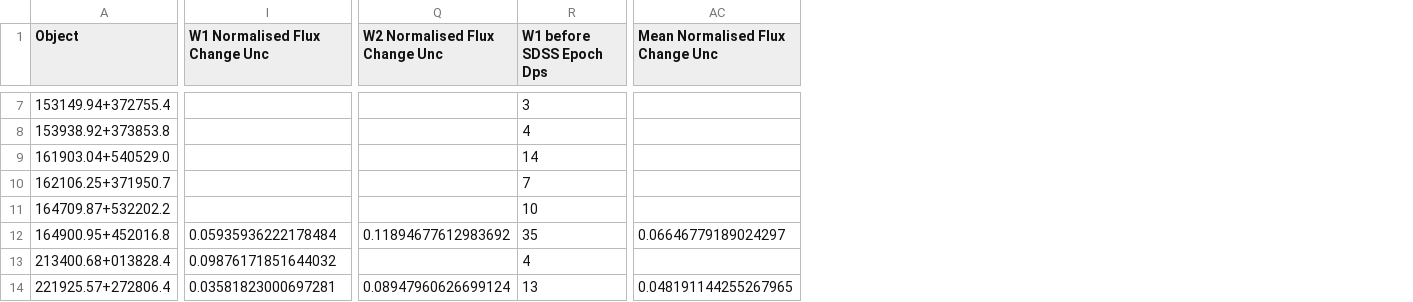
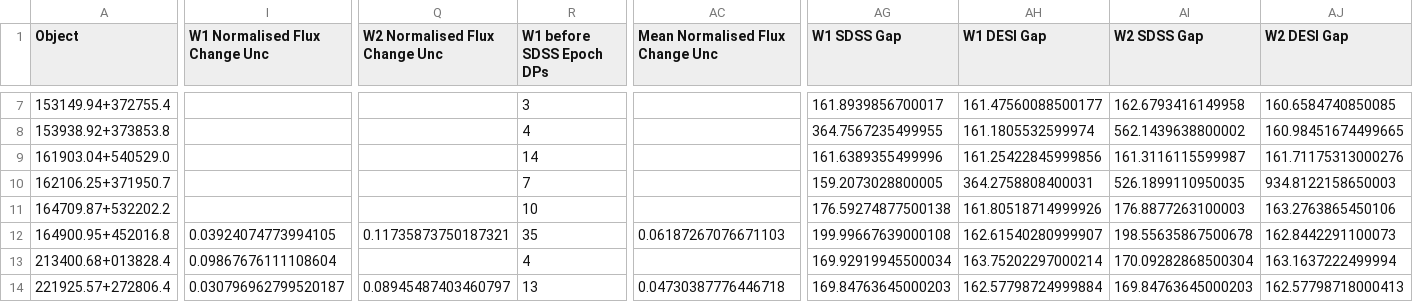
Before and after one commit to ciaranlong7/Level-4-Project, a CSV file: CLAGN_Quantifying_Change.csv, drawn as a sheet; only a part is shown, gaps mark what is left out; the diff covers the shown part only; the diff names each change by its address in the sheet, - before the commit and + after, or states it on an @@ line.

Commit message:
Before Changing z score code to use the max/min value from each set of MIR data

```diff
--- a/CLAGN_Quantifying_Change.csv
+++ b/CLAGN_Quantifying_Change.csv
+column AG (W1 SDSS Gap), rows 7-14: 161.8939856700017 | 364.7567235499955 | 161.6389355499996 | 159.2073028800005 | 176.59274877500138 | 199.99667639000108 | 169.92919945500034 | 169.84763645000203
+column AH (W1 DESI Gap), rows 7-14: 161.47560088500177 | 161.1805532599974 | 161.25422845999856 | 364.2758808400031 | 161.80518714999926 | 162.61540280999907 | 163.75202297000214 | 162.57798724999884
+column AI (W2 SDSS Gap), rows 7-14: 162.6793416149958 | 562.1439638800002 | 161.3116115599987 | 526.1899110950035 | 176.8877263100003 | 198.55635867500678 | 170.09282868500304 | 169.84763645000203
+column AJ (W2 DESI Gap), rows 7-14: 160.6584740850085 | 160.98451674499665 | 161.71175313000276 | 934.8122158650003 | 163.2763865450106 | 162.8442291100073 | 163.1637222499994 | 162.57798718000413
-R1: W1 before SDSS Epoch Dps
+R1: W1 before SDSS Epoch DPs
-I12 (W1 Normalised Flux Change Unc): 0.05935936222178484
+I12 (W1 Normalised Flux Change Unc): 0.03924074773994105
-Q12 (W2 Normalised Flux Change Unc): 0.11894677612983692
+Q12 (W2 Normalised Flux Change Unc): 0.11735873750187321
-AC12 (Mean Normalised Flux Change Unc): 0.06646779189024297
+AC12 (Mean Normalised Flux Change Unc): 0.06187267076671103
-I13 (W1 Normalised Flux Change Unc): 0.09876171851644032
+I13 (W1 Normalised Flux Change Unc): 0.09867676111108604
-I14 (W1 Normalised Flux Change Unc): 0.03581823000697281
+I14 (W1 Normalised Flux Change Unc): 0.030796962799520187
-Q14 (W2 Normalised Flux Change Unc): 0.08947960626699124
+Q14 (W2 Normalised Flux Change Unc): 0.08945487403460797
-AC14 (Mean Normalised Flux Change Unc): 0.048191144255267965
+AC14 (Mean Normalised Flux Change Unc): 0.04730387776446718
```
Also changed, not shown: 36 edited cells elsewhere in this file, 2 other files.
